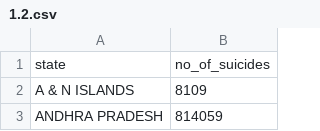
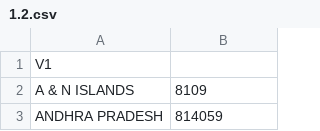
Before and after one commit to ItsRRM97/Suicides-in-India, a CSV file: output/1.2.csv, drawn as a sheet; only a part is shown; removed rows and columns are numbered as before the commit, all else as after; the diff names each change by its address in the sheet, - before the commit and + after, or states it on an @@ line.

```diff
--- a/output/1.2.csv
+++ b/output/1.2.csv
-row 1: state | no_of_suicides
+row 1: V1
```
Also changed, not shown: 1 other file.
